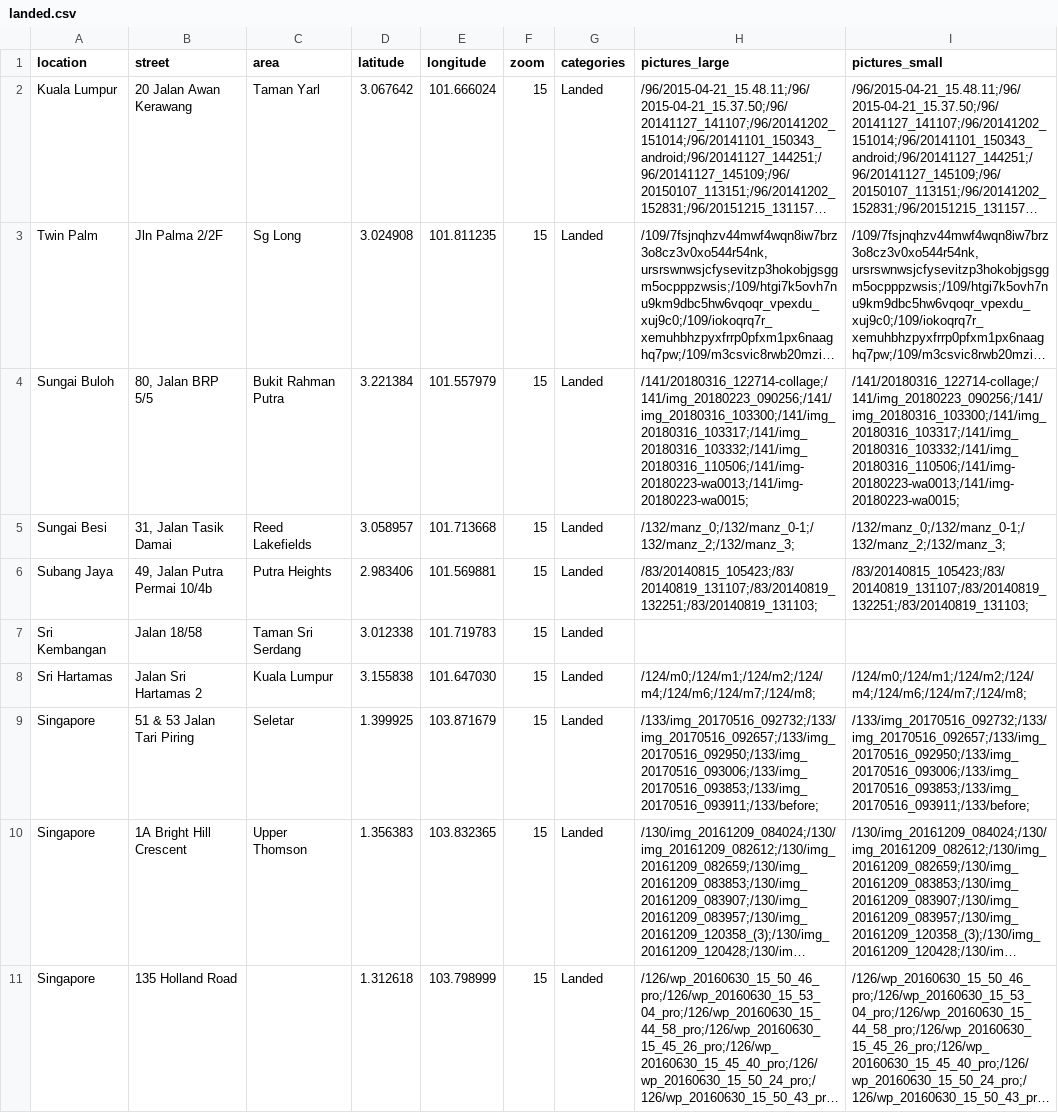
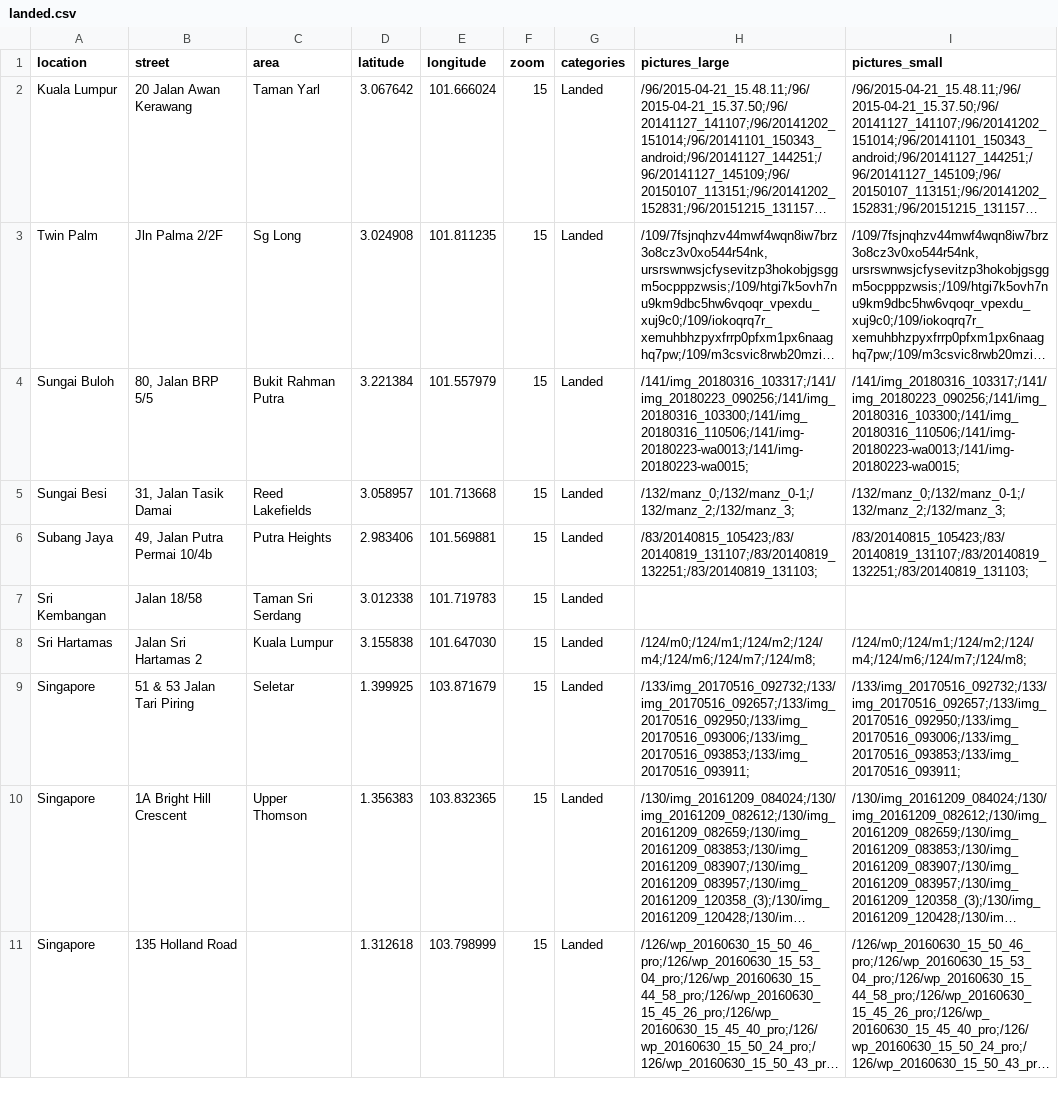
Before and after one commit to franzos/germanwindows.com.my, a CSV file: _data/landed.csv, drawn as a sheet; only a part is shown; long unchanged cells end in …; the diff covers the shown part only; the diff names each change by its address in the sheet, - before the commit and + after, or states it on an @@ line.

```diff
--- a/_data/landed.csv
+++ b/_data/landed.csv
-H4 (pictures_large): /141/20180316_122714-collage;/141/img_20180223_090256;/141/img_20180316_103300;/141/img_20180316_103317;/141/img_20180316_103332;/141/img_20180316_110506;/141/img-20180223-wa0013;/141/img-20180223-wa0015;
+H4 (pictures_large): /141/img_20180316_103317;/141/img_20180223_090256;/141/img_20180316_103300;/141/img_20180316_110506;/141/img-20180223-wa0013;/141/img-20180223-wa0015;
-I4 (pictures_small): /141/20180316_122714-collage;/141/img_20180223_090256;/141/img_20180316_103300;/141/img_20180316_103317;/141/img_20180316_103332;/141/img_20180316_110506;/141/img-20180223-wa0013;/141/img-20180223-wa0015;
+I4 (pictures_small): /141/img_20180316_103317;/141/img_20180223_090256;/141/img_20180316_103300;/141/img_20180316_110506;/141/img-20180223-wa0013;/141/img-20180223-wa0015;
-H9 (pictures_large): /133/img_20170516_092732;/133/img_20170516_092657;/133/img_20170516_092950;/133/img_20170516_093006;/133/img_20170516_093853;/133/img_20170516_093911;/133/before;
+H9 (pictures_large): /133/img_20170516_092732;/133/img_20170516_092657;/133/img_20170516_092950;/133/img_20170516_093006;/133/img_20170516_093853;/133/img_20170516_093911;
-I9 (pictures_small): /133/img_20170516_092732;/133/img_20170516_092657;/133/img_20170516_092950;/133/img_20170516_093006;/133/img_20170516_093853;/133/img_20170516_093911;/133/before;
+I9 (pictures_small): /133/img_20170516_092732;/133/img_20170516_092657;/133/img_20170516_092950;/133/img_20170516_093006;/133/img_20170516_093853;/133/img_20170516_093911;
```
Also changed, not shown: 7 added rows and 14 edited cells elsewhere in this file, _data/commercial.csv, _data/condo.csv, 2 other files.
